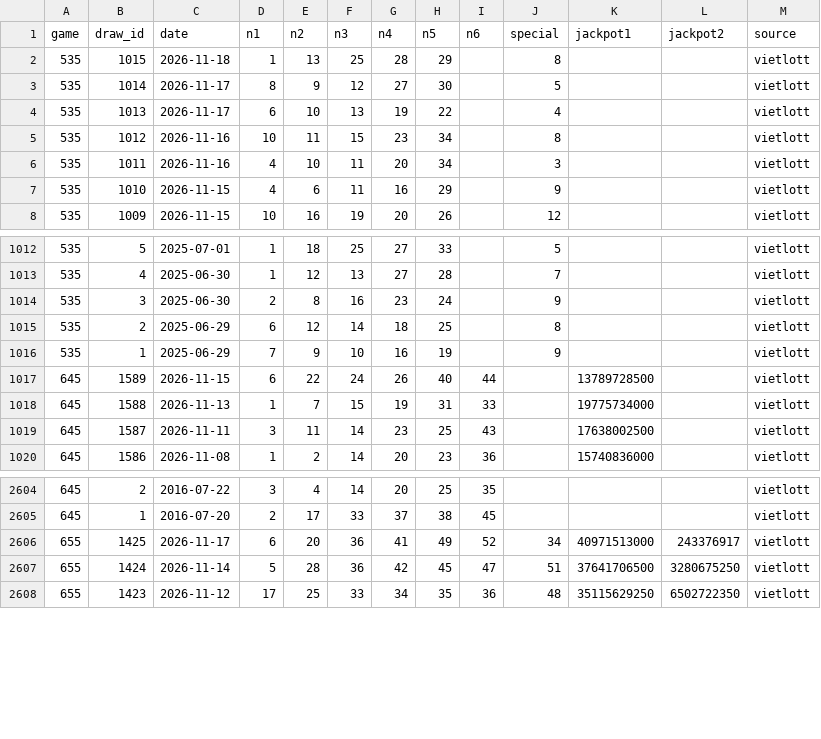
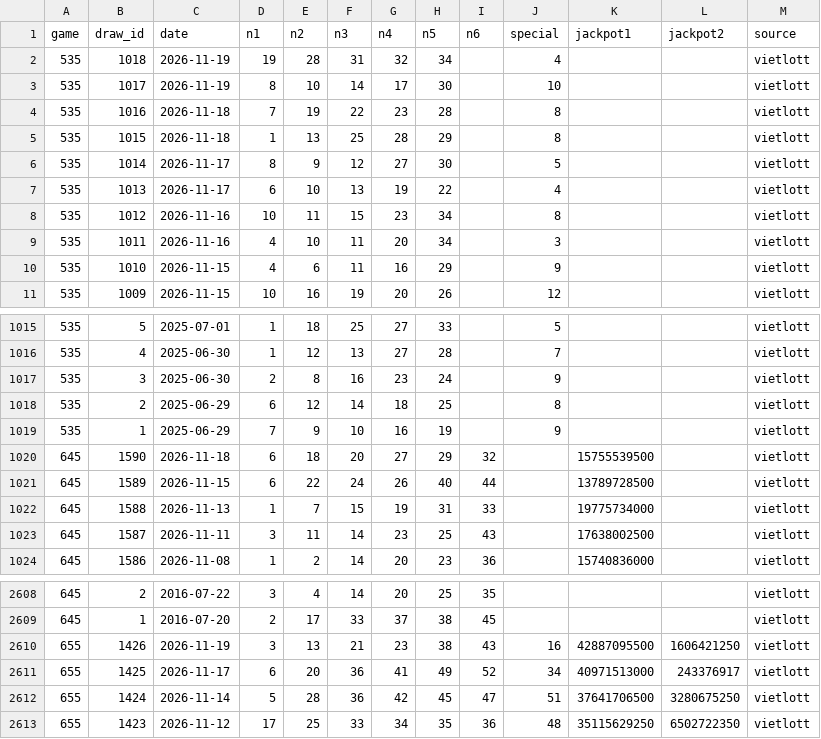
Before and after one commit to tommydangdn95/Prediction, a CSV file: data/history.csv, drawn as a sheet; only a part is shown, gaps mark what is left out.

```diff
--- a/data/history.csv
+++ b/data/history.csv
@@ -1,2 +1,5 @@
 game,draw_id,date,n1,n2,n3,n4,n5,n6,special,jackpot1,jackpot2,source
+535,1018,2026-11-19,19,28,31,32,34,,4,,,vietlott
+535,1017,2026-11-19,8,10,14,17,30,,10,,,vietlott
+535,1016,2026-11-18,7,19,22,23,28,,8,,,vietlott
 535,1015,2026-11-18,1,13,25,28,29,,8,,,vietlott
@@ -1016,2 +1019,3 @@ game,draw_id,date,n1,n2,n3,n4,n5,n6,special,jackpot1,jackpot2,source
 535,1,2025-06-29,7,9,10,16,19,,9,,,vietlott
+645,1590,2026-11-18,6,18,20,27,29,32,,15755539500,,vietlott
 645,1589,2026-11-15,6,22,24,26,40,44,,13789728500,,vietlott
@@ -2605,2 +2609,3 @@ game,draw_id,date,n1,n2,n3,n4,n5,n6,special,jackpot1,jackpot2,source
 645,1,2016-07-20,2,17,33,37,38,45,,,,vietlott
+655,1426,2026-11-19,3,13,21,23,38,43,16,42887095500,1606421250,vietlott
 655,1425,2026-11-17,6,20,36,41,49,52,34,40971513000,243376917,vietlott
```
Also changed, not shown: 5 other files.
